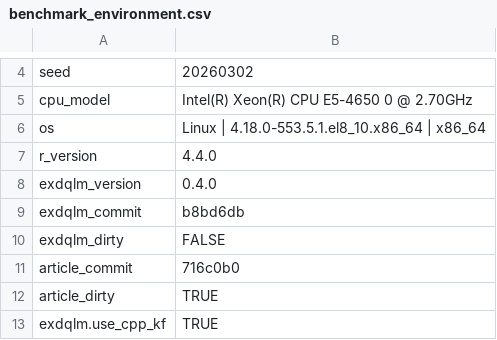
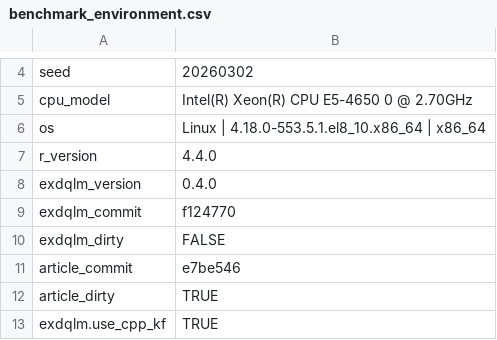
Before and after one commit to AntonioAPDL/exdqlm---Article, a CSV file: analysis/manuscript/outputs/tables/benchmark_environment.csv, drawn as a sheet; only a part is shown, gaps mark what is left out.

```diff
--- a/analysis/manuscript/outputs/tables/benchmark_environment.csv
+++ b/analysis/manuscript/outputs/tables/benchmark_environment.csv
@@ -8,5 +8,5 @@
 "exdqlm_version","0.4.0"
-"exdqlm_commit","b8bd6db"
+"exdqlm_commit","f124770"
 "exdqlm_dirty","FALSE"
-"article_commit","716c0b0"
+"article_commit","e7be546"
 "article_dirty","TRUE"
```
Also changed, not shown: analysis/manuscript/outputs/tables/ex3_diagnostics_summary.csv, analysis/manuscript/outputs/tables/manuscript_repro_notes.csv, 11 other files.
